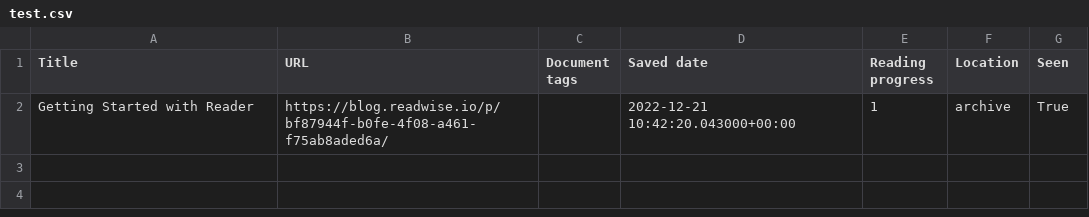
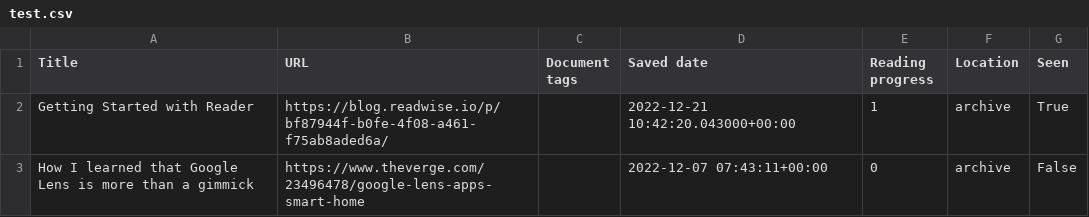
Before and after one commit to duncanlew/Readwise-to-Omnivore-Importer, a CSV file: test.csv, drawn as a sheet; the diff names each change by its address in the sheet, - before the commit and + after, or states it on an @@ line.

```diff
--- a/test.csv
+++ b/test.csv
+row 3: How I learned that Google Lens is more than a gimmick | https://www.theverge.com/23496478/google-lens-apps-smart-home |  | 2022-12-07 07:43:11+00:00 | 0 | archive | False
```
Also changed, not shown: 2 other files.
